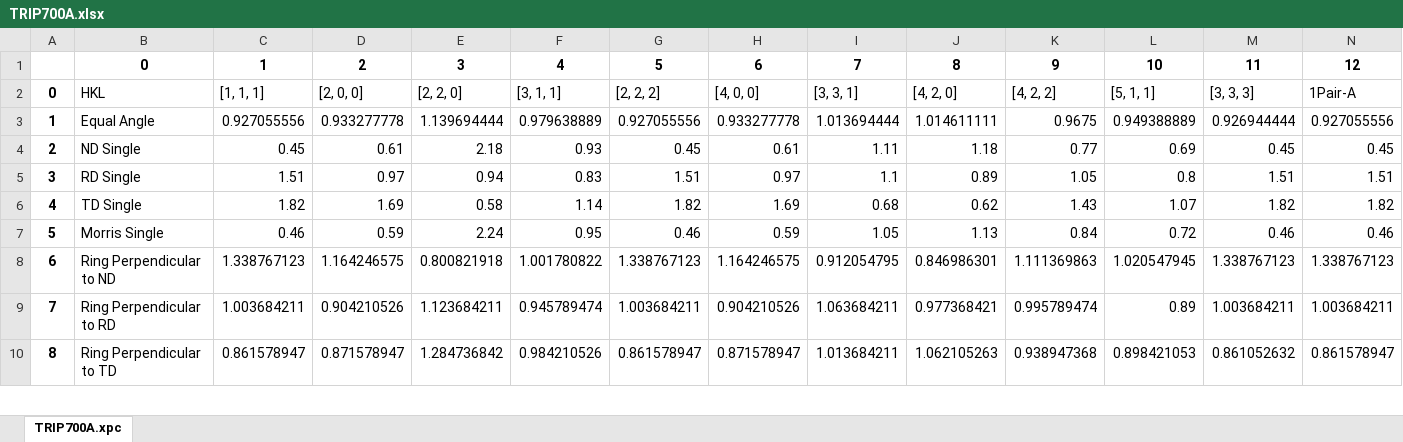
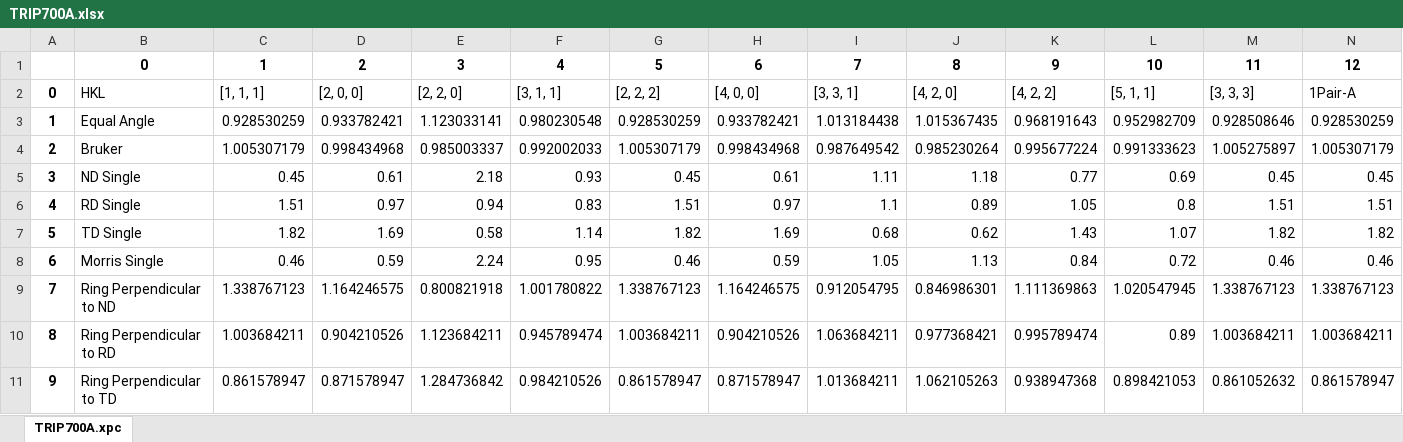
Before and after one commit to usnistgov/Texture-Sampling-PhaseMeasurement-BiasErrors, an Excel workbook: JupyterNotebooks/AveragedIntensities-Exp/TRIP700A.xlsx, sheet TRIP700A.xpc, drawn as a sheet; only a part is shown; values as stored, in another font and other column widths than the file's, no borders; removed rows and columns are numbered as before the commit, all else as after; rows hold the shown columns only; the diff names each change by its address in the sheet, - before the commit and + after, or states it on an @@ line.

```diff
--- a/JupyterNotebooks/AveragedIntensities-Exp/TRIP700A.xlsx (sheet TRIP700A.xpc)
+++ b/JupyterNotebooks/AveragedIntensities-Exp/TRIP700A.xlsx (sheet TRIP700A.xpc)
-row 3: 1 | Equal Angle | 0.927055556 | 0.933277778 | 1.139694444 | 0.979638889 | 0.927055556 | 0.933277778 | 1.013694444 | 1.014611111 | 0.9675 | 0.949388889 | 0.926944444 | 0.927055556
+row 3: 1 | Equal Angle | 0.928530259 | 0.933782421 | 1.123033141 | 0.980230548 | 0.928530259 | 0.933782421 | 1.013184438 | 1.015367435 | 0.968191643 | 0.952982709 | 0.928508646 | 0.928530259
+row 4: 2 | Bruker | 1.005307179 | 0.998434968 | 0.985003337 | 0.992002033 | 1.005307179 | 0.998434968 | 0.987649542 | 0.985230264 | 0.995677224 | 0.991333623 | 1.005275897 | 1.005307179
@@ column A renumbered from row 5 down @@
```
Also changed, not shown: JupyterNotebooks/AveragedIntensities-Exp/AMstep1A.xlsx, JupyterNotebooks/AveragedIntensities-Exp/AMstep1F.xlsx, 7 other files.
